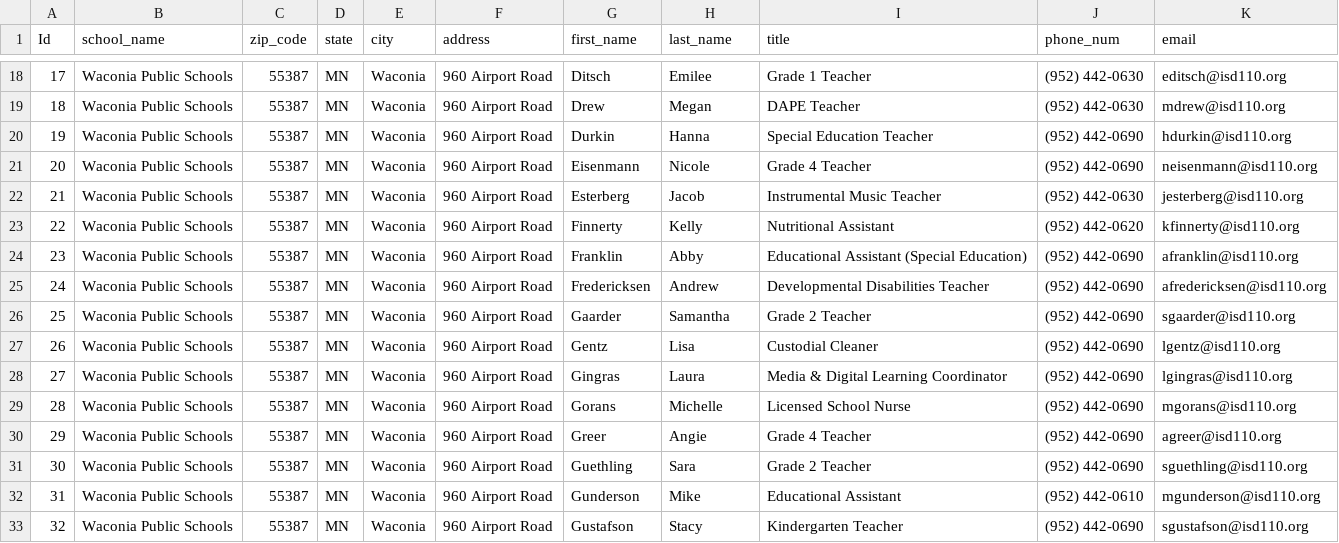
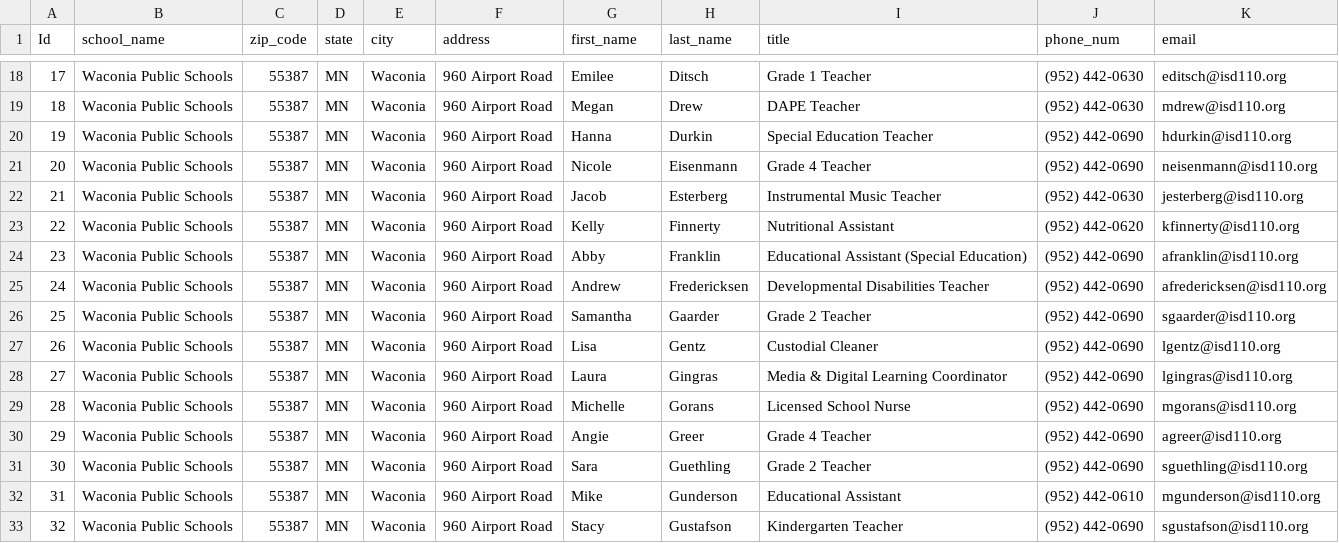
Before and after one commit to ApurvChikni/Site_scraping, a CSV file: task_to_complite/spiders/final_data.csv, drawn as a sheet; only a part is shown, gaps mark what is left out; the diff covers the shown part only.

```diff
--- a/task_to_complite/spiders/final_data.csv
+++ b/task_to_complite/spiders/final_data.csv
@@ -18,16 +18,16 @@ Id,school_name,zip_code,state,city,address,first_name,last_name,title,phone_num,
-17,Waconia Public Schools,55387,MN,Waconia,960 Airport Road,Ditsch,Emilee,Grade 1 Teacher,(952) 442-0630,editsch@isd110.org
-18,Waconia Public Schools,55387,MN,Waconia,960 Airport Road,Drew,Megan,DAPE Teacher,(952) 442-0630,mdrew@isd110.org
-19,Waconia Public Schools,55387,MN,Waconia,960 Airport Road,Durkin,Hanna,Special Education Teacher,(952) 442-0690,hdurkin@isd110.org
-20,Waconia Public Schools,55387,MN,Waconia,960 Airport Road,Eisenmann,Nicole,Grade 4 Teacher,(952) 442-0690,neisenmann@isd110.org
-21,Waconia Public Schools,55387,MN,Waconia,960 Airport Road,Esterberg,Jacob,Instrumental Music Teacher,(952) 442-0630,jesterberg@isd110.org
-22,Waconia Public Schools,55387,MN,Waconia,960 Airport Road,Finnerty,Kelly,Nutritional Assistant,(952) 442-0620,kfinnerty@isd110.org
-23,Waconia Public Schools,55387,MN,Waconia,960 Airport Road,Franklin,Abby,Educational Assistant (Special Education),(952) 442-0690,afranklin@isd110.org
-24,Waconia Public Schools,55387,MN,Waconia,960 Airport Road,Fredericksen,Andrew,Developmental Disabilities Teacher,(952) 442-0690,afredericksen@isd110.org
-25,Waconia Public Schools,55387,MN,Waconia,960 Airport Road,Gaarder,Samantha,Grade 2 Teacher,(952) 442-0690,sgaarder@isd110.org
-26,Waconia Public Schools,55387,MN,Waconia,960 Airport Road,Gentz,Lisa,Custodial Cleaner,(952) 442-0690,lgentz@isd110.org
-27,Waconia Public Schools,55387,MN,Waconia,960 Airport Road,Gingras,Laura,Media & Digital Learning Coordinator,(952) 442-0690,lgingras@isd110.org
-28,Waconia Public Schools,55387,MN,Waconia,960 Airport Road,Gorans,Michelle,Licensed School Nurse,(952) 442-0690,mgorans@isd110.org
-29,Waconia Public Schools,55387,MN,Waconia,960 Airport Road,Greer,Angie,Grade 4 Teacher,(952) 442-0690,agreer@isd110.org
-30,Waconia Public Schools,55387,MN,Waconia,960 Airport Road,Guethling,Sara,Grade 2 Teacher,(952) 442-0690,sguethling@isd110.org
-31,Waconia Public Schools,55387,MN,Waconia,960 Airport Road,Gunderson,Mike,Educational Assistant,(952) 442-0610,mgunderson@isd110.org
-32,Waconia Public Schools,55387,MN,Waconia,960 Airport Road,Gustafson,Stacy,Kindergarten Teacher,(952) 442-0690,sgustafson@isd110.org
+17,Waconia Public Schools,55387,MN,Waconia,960 Airport Road,Emilee,Ditsch,Grade 1 Teacher,(952) 442-0630,editsch@isd110.org
+18,Waconia Public Schools,55387,MN,Waconia,960 Airport Road,Megan,Drew,DAPE Teacher,(952) 442-0630,mdrew@isd110.org
+19,Waconia Public Schools,55387,MN,Waconia,960 Airport Road,Hanna,Durkin,Special Education Teacher,(952) 442-0690,hdurkin@isd110.org
+20,Waconia Public Schools,55387,MN,Waconia,960 Airport Road,Nicole,Eisenmann,Grade 4 Teacher,(952) 442-0690,neisenmann@isd110.org
+21,Waconia Public Schools,55387,MN,Waconia,960 Airport Road,Jacob,Esterberg,Instrumental Music Teacher,(952) 442-0630,jesterberg@isd110.org
+22,Waconia Public Schools,55387,MN,Waconia,960 Airport Road,Kelly,Finnerty,Nutritional Assistant,(952) 442-0620,kfinnerty@isd110.org
+23,Waconia Public Schools,55387,MN,Waconia,960 Airport Road,Abby,Franklin,Educational Assistant (Special Education),(952) 442-0690,afranklin@isd110.org
+24,Waconia Public Schools,55387,MN,Waconia,960 Airport Road,Andrew,Fredericksen,Developmental Disabilities Teacher,(952) 442-0690,afredericksen@isd110.org
+25,Waconia Public Schools,55387,MN,Waconia,960 Airport Road,Samantha,Gaarder,Grade 2 Teacher,(952) 442-0690,sgaarder@isd110.org
+26,Waconia Public Schools,55387,MN,Waconia,960 Airport Road,Lisa,Gentz,Custodial Cleaner,(952) 442-0690,lgentz@isd110.org
+27,Waconia Public Schools,55387,MN,Waconia,960 Airport Road,Laura,Gingras,Media & Digital Learning Coordinator,(952) 442-0690,lgingras@isd110.org
+28,Waconia Public Schools,55387,MN,Waconia,960 Airport Road,Michelle,Gorans,Licensed School Nurse,(952) 442-0690,mgorans@isd110.org
+29,Waconia Public Schools,55387,MN,Waconia,960 Airport Road,Angie,Greer,Grade 4 Teacher,(952) 442-0690,agreer@isd110.org
+30,Waconia Public Schools,55387,MN,Waconia,960 Airport Road,Sara,Guethling,Grade 2 Teacher,(952) 442-0690,sguethling@isd110.org
+31,Waconia Public Schools,55387,MN,Waconia,960 Airport Road,Mike,Gunderson,Educational Assistant,(952) 442-0610,mgunderson@isd110.org
+32,Waconia Public Schools,55387,MN,Waconia,960 Airport Road,Stacy,Gustafson,Kindergarten Teacher,(952) 442-0690,sgustafson@isd110.org
```
Also changed, not shown: 142 edited cells elsewhere in this file.
